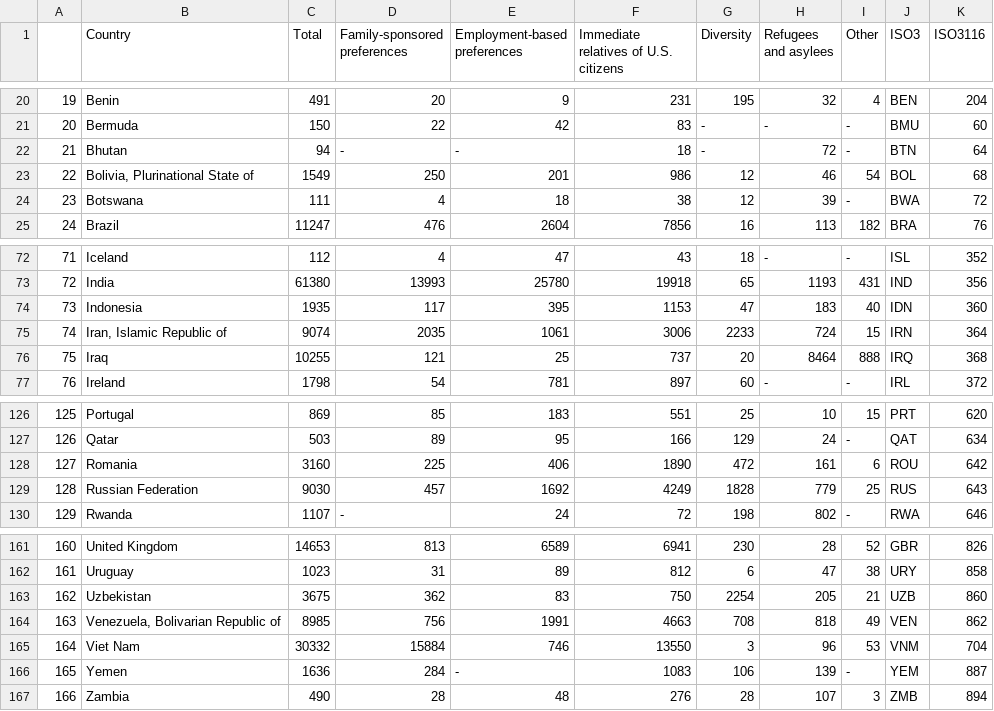
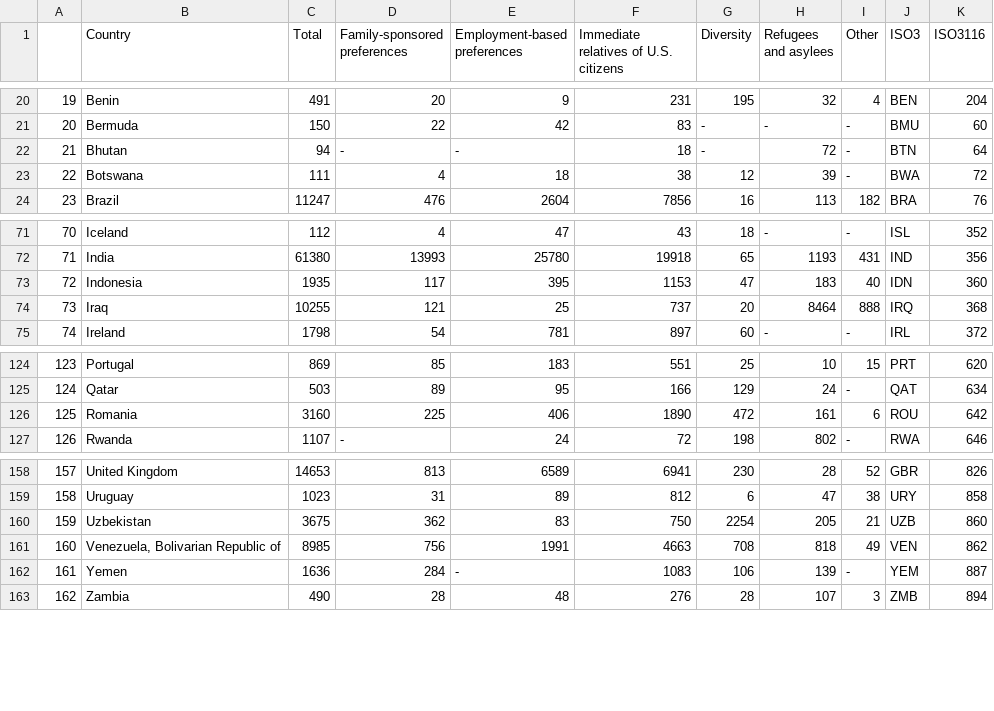
Before and after one commit to dharsh90/immigration-viz, a CSV file: data/prep/table_11.csv, drawn as a sheet; only a part is shown, gaps mark what is left out; removed rows and columns are numbered as before the commit, all else as after; the diff names each change by its address in the sheet, - before the commit and + after, or states it on an @@ line.

```diff
--- a/data/prep/table_11.csv
+++ b/data/prep/table_11.csv
-row 23: 22 | Bolivia, Plurinational State of | 1549 | 250 | 201 | 986 | 12 | 46 | 54 | BOL | 68
@@ column A renumbered from row 23 down @@
-row 75: 74 | Iran, Islamic Republic of | 9074 | 2035 | 1061 | 3006 | 2233 | 724 | 15 | IRN | 364
-row 129: 128 | Russian Federation | 9030 | 457 | 1692 | 4249 | 1828 | 779 | 25 | RUS | 643
-row 165: 164 | Viet Nam | 30332 | 15884 | 746 | 13550 | 3 | 96 | 53 | VNM | 704
```
Also changed, not shown: data/prep/table_2.csv, data/prep/table_3.csv, 2 other files.
